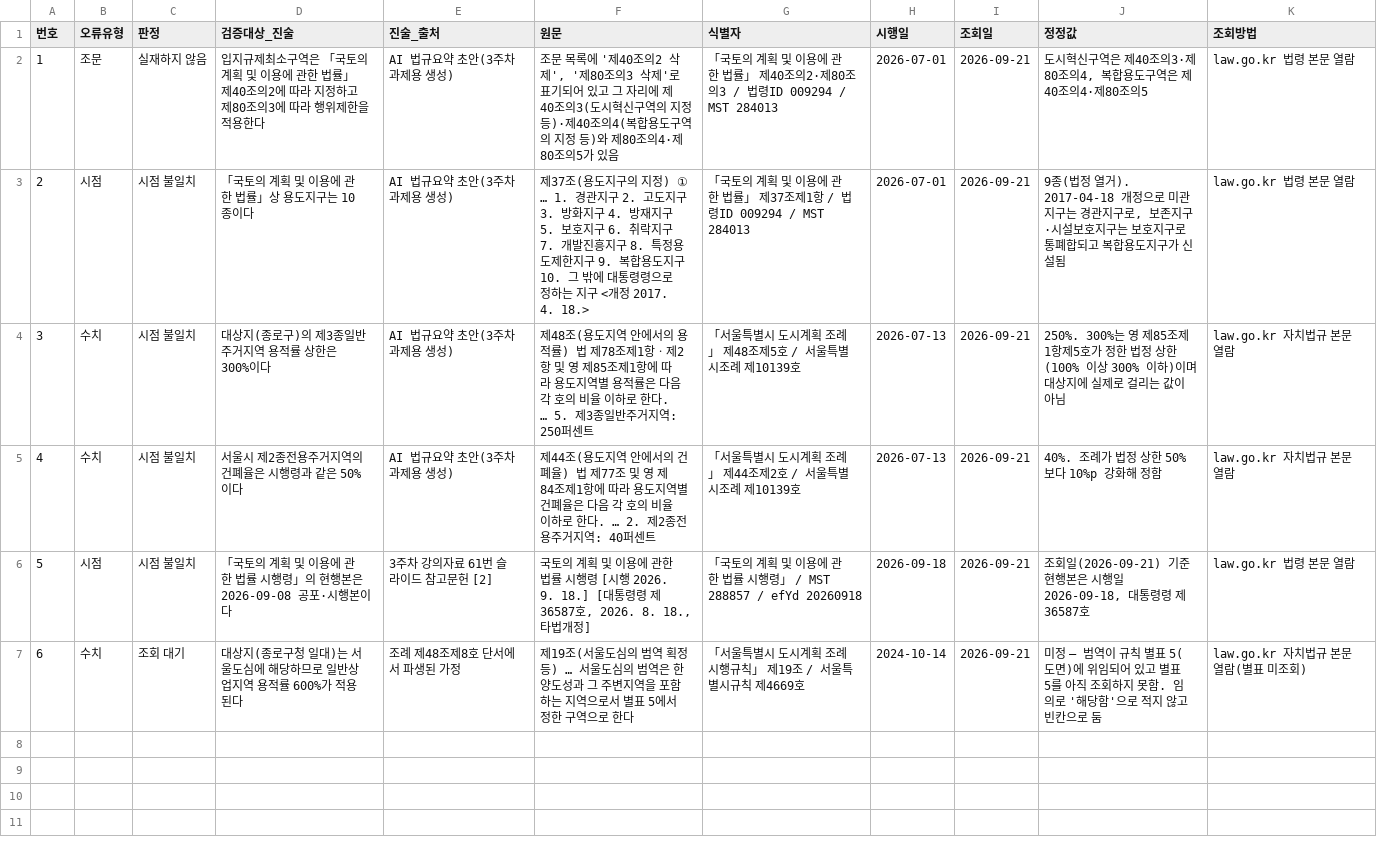
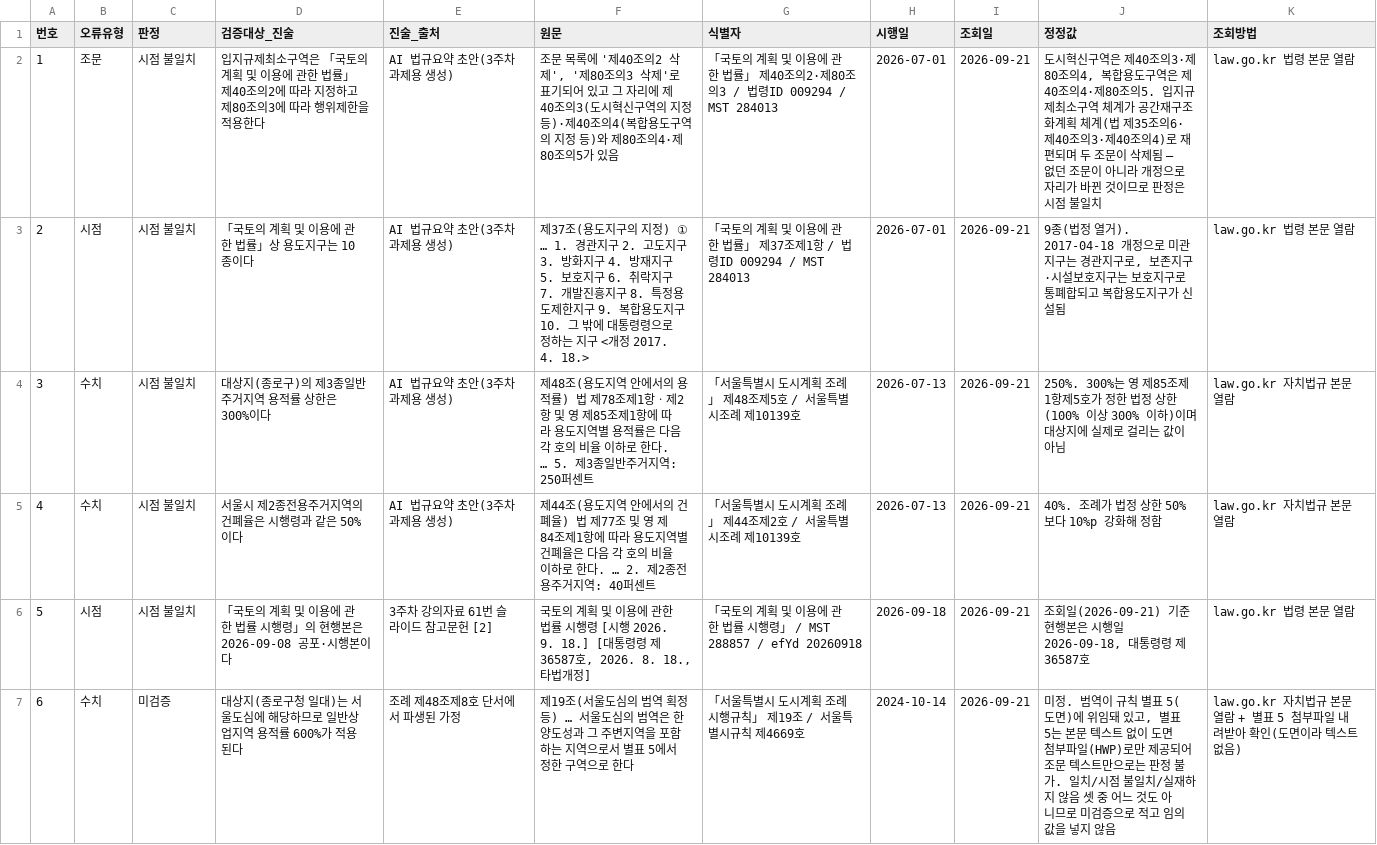
Before and after one commit to gee6285-star/seonga-04, a CSV file: submit/3주차_법령검증로그.csv, drawn as a sheet; the diff names each change by its address in the sheet, - before the commit and + after, or states it on an @@ line.

```diff
--- a/submit/3주차_법령검증로그.csv
+++ b/submit/3주차_법령검증로그.csv
-C2 (판정): 실재하지 않음
+C2 (판정): 시점 불일치
-J2 (정정값): …제80조의5
+J2 (정정값): …제80조의5. 입지규제최소구역 체계가 공간재구조화계획 체계(법 제35조의6·제40조의3·제40조의4)로 재편되며 두 조문이 삭제됨 — 없던 조문이 아니라 개정으로 자리가 바뀐 것이므로 판정은 시점 불일치
-C7 (판정): 조회 대기
+C7 (판정): 미검증
-J7 (정정값): 미정 — 범역이 규칙 별표 5(도면)에 위임되어 있고 별표 5를 아직 조회하지 못함. 임의로 '해당함'으로 적지 않고 빈칸으로 둠
+J7 (정정값): 미정. 범역이 규칙 별표 5(도면)에 위임돼 있고, 별표 5는 본문 텍스트 없이 도면 첨부파일(HWP)로만 제공되어 조문 텍스트만으로는 판정 불가. 일치/시점 불일치/실재하지 않음 셋 중 어느 것도 아니므로 미검증으로 적고 임의 값을 넣지 않음
-K7 (조회방법): law.go.kr 자치법규 본문 열람(별표 미조회)
+K7 (조회방법): law.go.kr 자치법규 본문 열람 + 별표 5 첨부파일 내려받아 확인(도면이라 텍스트 없음)
```
Also changed, not shown: submit/3주차_용도지역21종_건폐율용적률.csv, 6 other files.
